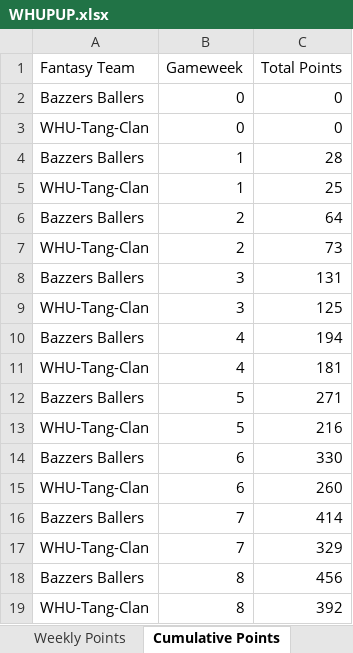
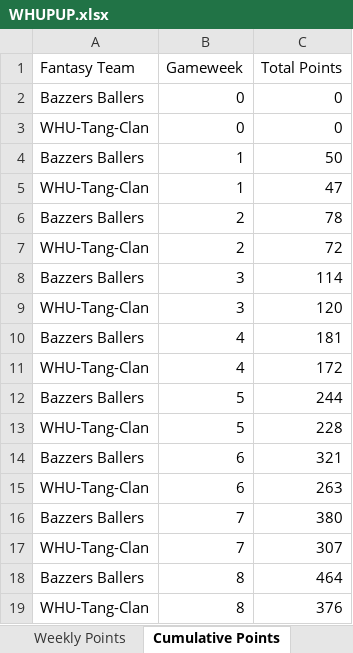
Before and after one commit to David-Watson1971/WHUPUP-Fantasy-League, an Excel workbook: WHUPUP.xlsx, sheet Cumulative Points, drawn as a sheet; values as stored, in another font and other column widths than the file's, no borders; the diff names each change by its address in the sheet, - before the commit and + after, or states it on an @@ line.

```diff
--- a/WHUPUP.xlsx (sheet Cumulative Points)
+++ b/WHUPUP.xlsx (sheet Cumulative Points)
-C4 (Total Points): 28
+C4 (Total Points): 50
-C5 (Total Points): 25
+C5 (Total Points): 47
-C6 (Total Points): 64
+C6 (Total Points): 78
-C7 (Total Points): 73
+C7 (Total Points): 72
-C8 (Total Points): 131
+C8 (Total Points): 114
-C9 (Total Points): 125
+C9 (Total Points): 120
-C10 (Total Points): 194
+C10 (Total Points): 181
-C11 (Total Points): 181
+C11 (Total Points): 172
-C12 (Total Points): 271
+C12 (Total Points): 244
-C13 (Total Points): 216
+C13 (Total Points): 228
-C14 (Total Points): 330
+C14 (Total Points): 321
-C15 (Total Points): 260
+C15 (Total Points): 263
-C16 (Total Points): 414
+C16 (Total Points): 380
-C17 (Total Points): 329
+C17 (Total Points): 307
-C18 (Total Points): 456
+C18 (Total Points): 464
-C19 (Total Points): 392
+C19 (Total Points): 376
```
Also changed, not shown: sheet Weekly Points.
